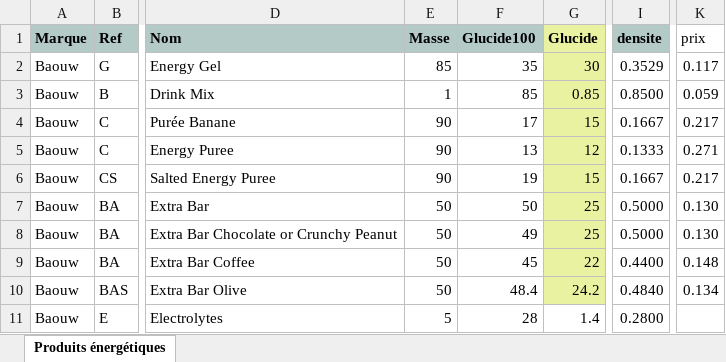
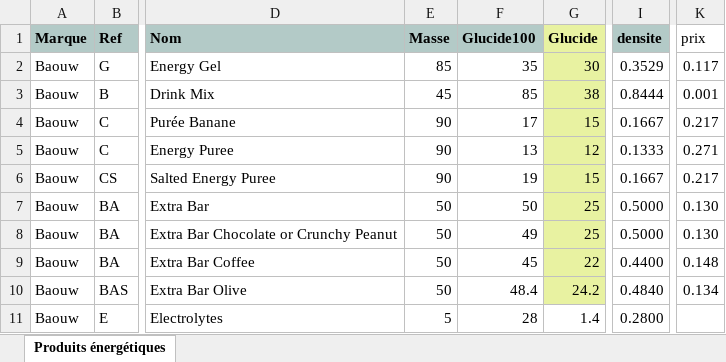
Before and after one commit to RunBooster/0003, an Excel workbook: produits Baouw.xlsx, sheet Produits énergétiques, drawn as a sheet; only a part is shown, gaps mark what is left out; values as stored, in another font and other column widths than the file's, no borders; the diff names each change by its address in the sheet, - before the commit and + after, or states it on an @@ line.

Commit message:
Add files via upload

```diff
--- a/produits Baouw.xlsx (sheet Produits énergétiques)
+++ b/produits Baouw.xlsx (sheet Produits énergétiques)
-E3 (Masse): 1
+E3 (Masse): 45
-G3 (Glucide): 0.85
+G3 (Glucide): 38
-I3 (densite): 0.8500
+I3 (densite): 0.8444
-K3 (prix): 0.059
+K3 (prix): 0.001
```
